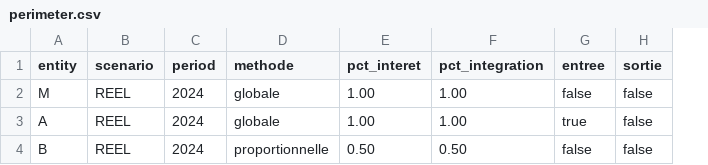
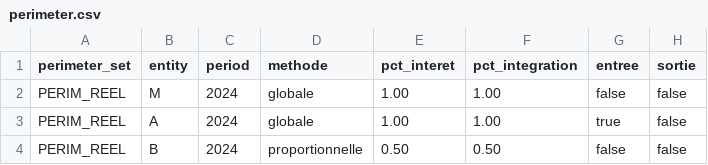
Before and after one commit to raphaor/consolidation-finance, a CSV file: prototype/rust/data/perimeter.csv, drawn as a sheet; removed rows and columns are numbered as before the commit, all else as after; the diff names each change by its address in the sheet, - before the commit and + after, or states it on an @@ line.

```diff
--- a/prototype/rust/data/perimeter.csv
+++ b/prototype/rust/data/perimeter.csv
+column A (perimeter_set), rows 2-4: all PERIM_REEL
-column B (scenario), rows 2-4: all REEL
```
Also changed, not shown: 31 other files.
